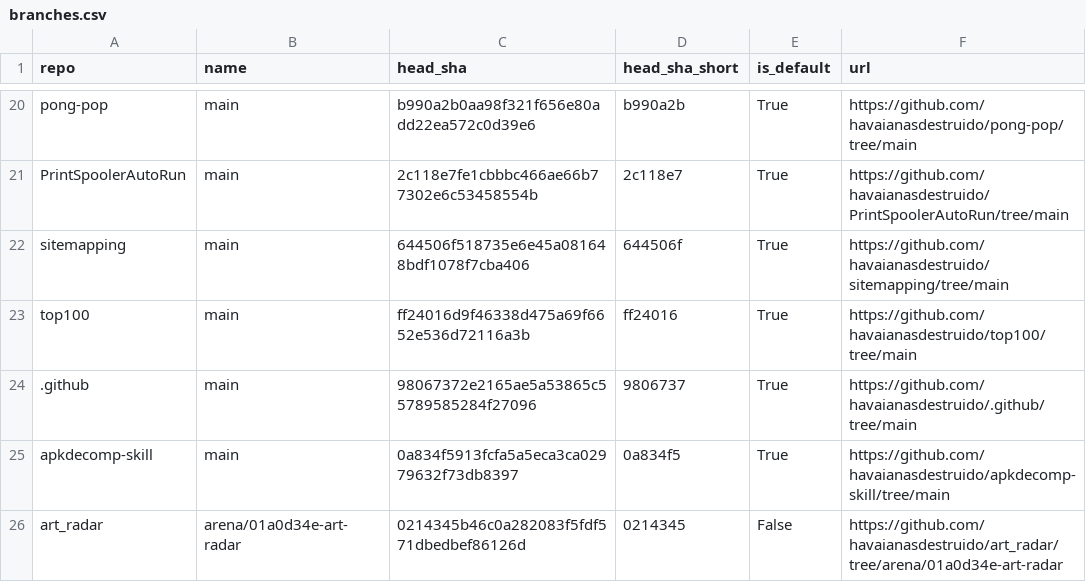
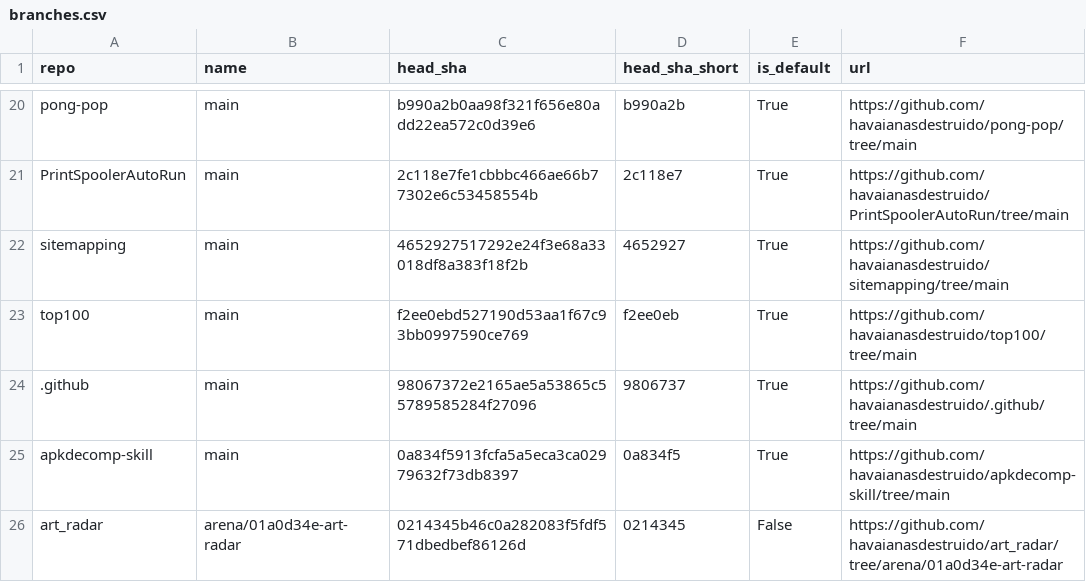
Before and after one commit to havaianasdestruido/sitemapping, a CSV file: reports/branches.csv, drawn as a sheet; only a part is shown, gaps mark what is left out.

```diff
--- a/reports/branches.csv
+++ b/reports/branches.csv
@@ -21,4 +21,4 @@ pong-pop,main,b990a2b0aa98f321f656e80add22ea572c0d39e6,b990a2b,True,https://gith
 PrintSpoolerAutoRun,main,2c118e7fe1cbbbc466ae66b77302e6c53458554b,2c118e7,True,https://github.com/havaianasdestruido/PrintSpoolerAutoRun/tree/main
-sitemapping,main,644506f518735e6e45a081648bdf1078f7cba406,644506f,True,https://github.com/havaianasdestruido/sitemapping/tree/main
-top100,main,ff24016d9f46338d475a69f6652e536d72116a3b,ff24016,True,https://github.com/havaianasdestruido/top100/tree/main
+sitemapping,main,4652927517292e24f3e68a33018df8a383f18f2b,4652927,True,https://github.com/havaianasdestruido/sitemapping/tree/main
+top100,main,f2ee0ebd527190d53aa1f67c93bb0997590ce769,f2ee0eb,True,https://github.com/havaianasdestruido/top100/tree/main
 .github,main,98067372e2165ae5a53865c55789585284f27096,9806737,True,https://github.com/havaianasdestruido/.github/tree/main
```
Also changed, not shown: reports/commits.csv, reports/contributors.csv, 16 other files.
